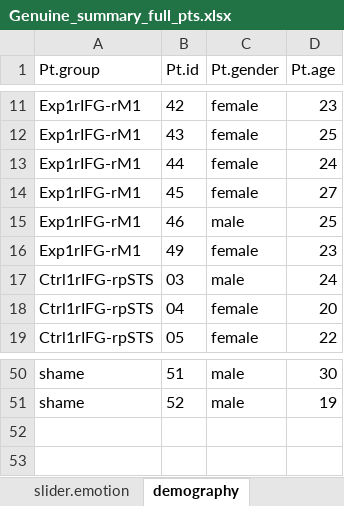
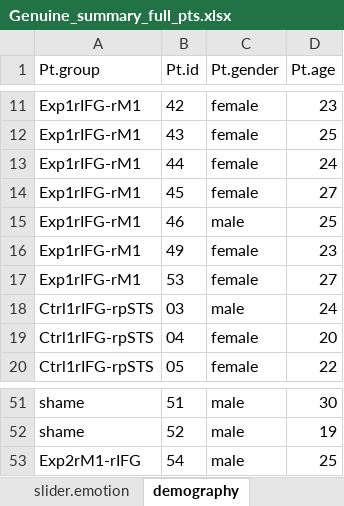
Before and after one commit to Merluin/Genuine, an Excel workbook: R/analysis/data/Genuine_summary_full_pts.xlsx, sheet demography, drawn as a sheet; only a part is shown, gaps mark what is left out; values as stored, in another font and other column widths than the file's, no borders; the diff names each change by its address in the sheet, - before the commit and + after, or states it on an @@ line.

```diff
--- a/R/analysis/data/Genuine_summary_full_pts.xlsx (sheet demography)
+++ b/R/analysis/data/Genuine_summary_full_pts.xlsx (sheet demography)
+row 17: Exp1rIFG-rM1 | 53 | female | 27
+row 53: Exp2rM1-rIFG | 54 | male | 25
```
Also changed, not shown: sheet ΓAED, sheet slider.emotion, sheet slider.genuine, sheet criterion, sheet d_prime, sheet EA, R/Stimuli_validation/data/Validation_summary_full_pts.xlsx, 13 other files.
